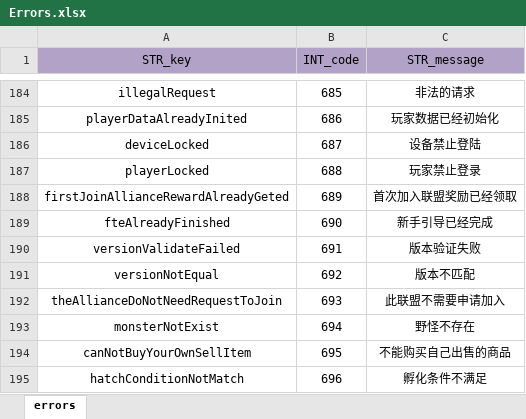
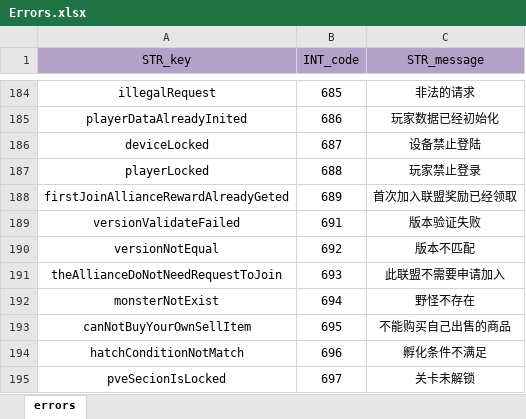
Before and after one commit to ModunZhang/kod_server, an Excel workbook: gameData/shared/Errors.xlsx, sheet errors, drawn as a sheet; only a part is shown, gaps mark what is left out; the shorter side is filled out with more unchanged rows; values as stored, in another font and other column widths than the file's, no borders; the diff names each change by its address in the sheet, - before the commit and + after, or states it on an @@ line.

```diff
--- a/gameData/shared/Errors.xlsx (sheet errors)
+++ b/gameData/shared/Errors.xlsx (sheet errors)
-row 189: fteAlreadyFinished | 690 | 新手引导已经完成
```
Also changed, not shown: 8 other files.
